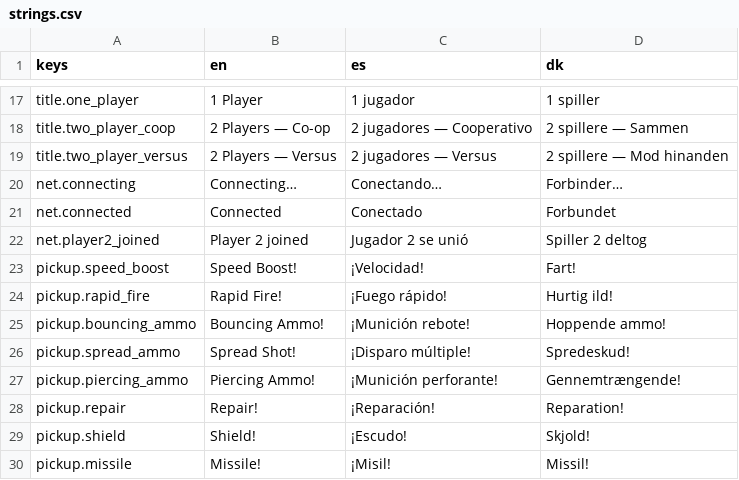
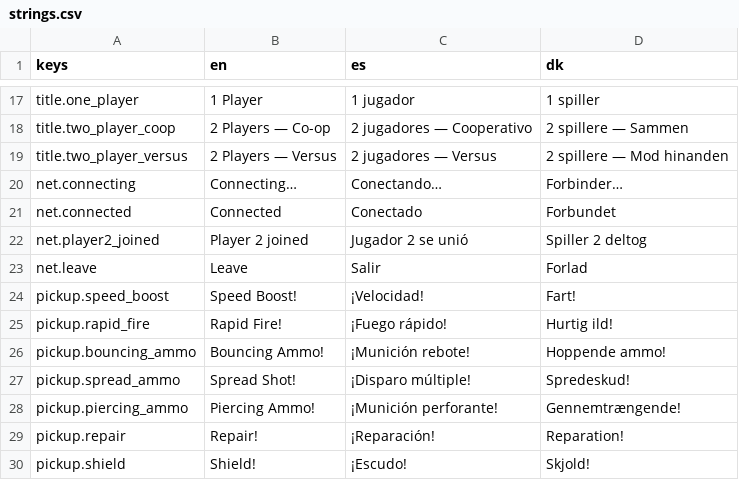
Before and after one commit to Vodkadav/TankGame, a CSV file: client/i18n/strings.csv, drawn as a sheet; only a part is shown, gaps mark what is left out; the shorter side is filled out with more unchanged rows.

```diff
--- a/client/i18n/strings.csv
+++ b/client/i18n/strings.csv
@@ -22,2 +22,3 @@ net.connected,"Connected","Conectado","Forbundet"
 net.player2_joined,"Player 2 joined","Jugador 2 se unió","Spiller 2 deltog"
+net.leave,"Leave","Salir","Forlad"
 pickup.speed_boost,"Speed Boost!","¡Velocidad!","Fart!"
```
Also changed, not shown: 2 other files.
